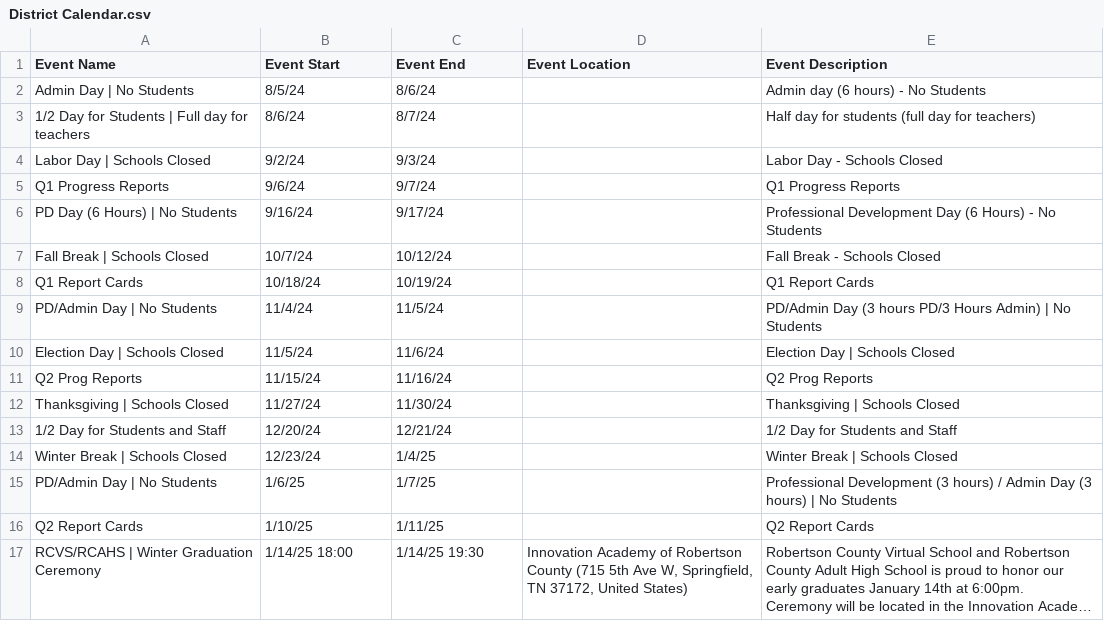
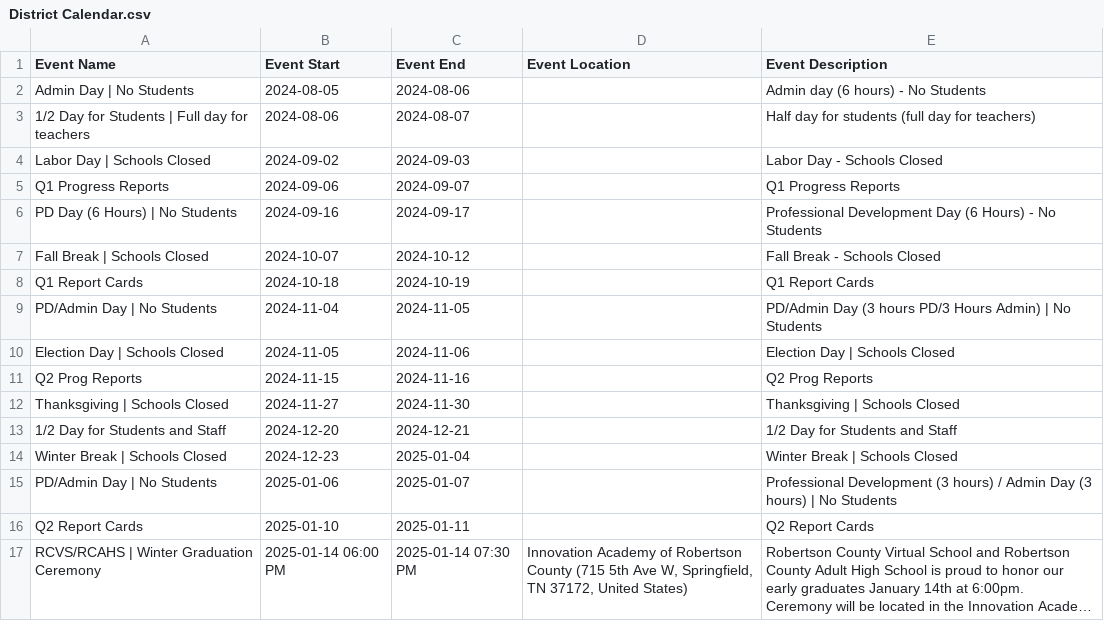
Before and after one commit to RCSTN-Webmaster/Nutrition-Menus, a CSV file: District Calendar.csv, drawn as a sheet; only a part is shown; long unchanged cells end in …; the diff covers the shown part only; the diff names each change by its address in the sheet, - before the commit and + after, or states it on an @@ line.

```diff
--- a/District Calendar.csv
+++ b/District Calendar.csv
-B2 (Event Start): 8/5/24
+B2 (Event Start): 2024-08-05
-C2 (Event End): 8/6/24
+C2 (Event End): 2024-08-06
-B3 (Event Start): 8/6/24
+B3 (Event Start): 2024-08-06
-C3 (Event End): 8/7/24
+C3 (Event End): 2024-08-07
-B4 (Event Start): 9/2/24
+B4 (Event Start): 2024-09-02
-C4 (Event End): 9/3/24
+C4 (Event End): 2024-09-03
-B5 (Event Start): 9/6/24
+B5 (Event Start): 2024-09-06
-C5 (Event End): 9/7/24
+C5 (Event End): 2024-09-07
-B6 (Event Start): 9/16/24
+B6 (Event Start): 2024-09-16
-C6 (Event End): 9/17/24
+C6 (Event End): 2024-09-17
-B7 (Event Start): 10/7/24
+B7 (Event Start): 2024-10-07
-C7 (Event End): 10/12/24
+C7 (Event End): 2024-10-12
-B8 (Event Start): 10/18/24
+B8 (Event Start): 2024-10-18
-C8 (Event End): 10/19/24
+C8 (Event End): 2024-10-19
-B9 (Event Start): 11/4/24
+B9 (Event Start): 2024-11-04
-C9 (Event End): 11/5/24
+C9 (Event End): 2024-11-05
-B10 (Event Start): 11/5/24
+B10 (Event Start): 2024-11-05
-C10 (Event End): 11/6/24
+C10 (Event End): 2024-11-06
-B11 (Event Start): 11/15/24
+B11 (Event Start): 2024-11-15
-C11 (Event End): 11/16/24
+C11 (Event End): 2024-11-16
-B12 (Event Start): 11/27/24
+B12 (Event Start): 2024-11-27
-C12 (Event End): 11/30/24
+C12 (Event End): 2024-11-30
-B13 (Event Start): 12/20/24
+B13 (Event Start): 2024-12-20
-C13 (Event End): 12/21/24
+C13 (Event End): 2024-12-21
-B14 (Event Start): 12/23/24
+B14 (Event Start): 2024-12-23
-C14 (Event End): 1/4/25
+C14 (Event End): 2025-01-04
-B15 (Event Start): 1/6/25
+B15 (Event Start): 2025-01-06
-C15 (Event End): 1/7/25
+C15 (Event End): 2025-01-07
-B16 (Event Start): 1/10/25
+B16 (Event Start): 2025-01-10
-C16 (Event End): 1/11/25
+C16 (Event End): 2025-01-11
-B17 (Event Start): 1/14/25 18:00
+B17 (Event Start): 2025-01-14 06:00 PM
-C17 (Event End): 1/14/25 19:30
+C17 (Event End): 2025-01-14 07:30 PM
```
Also changed, not shown: 2 added rows, 8 removed rows and 96 edited cells elsewhere in this file, Cheatham Park Academic Calendar.csv, Coopertown Elementary Academic Calendar.csv, 5 other files.
